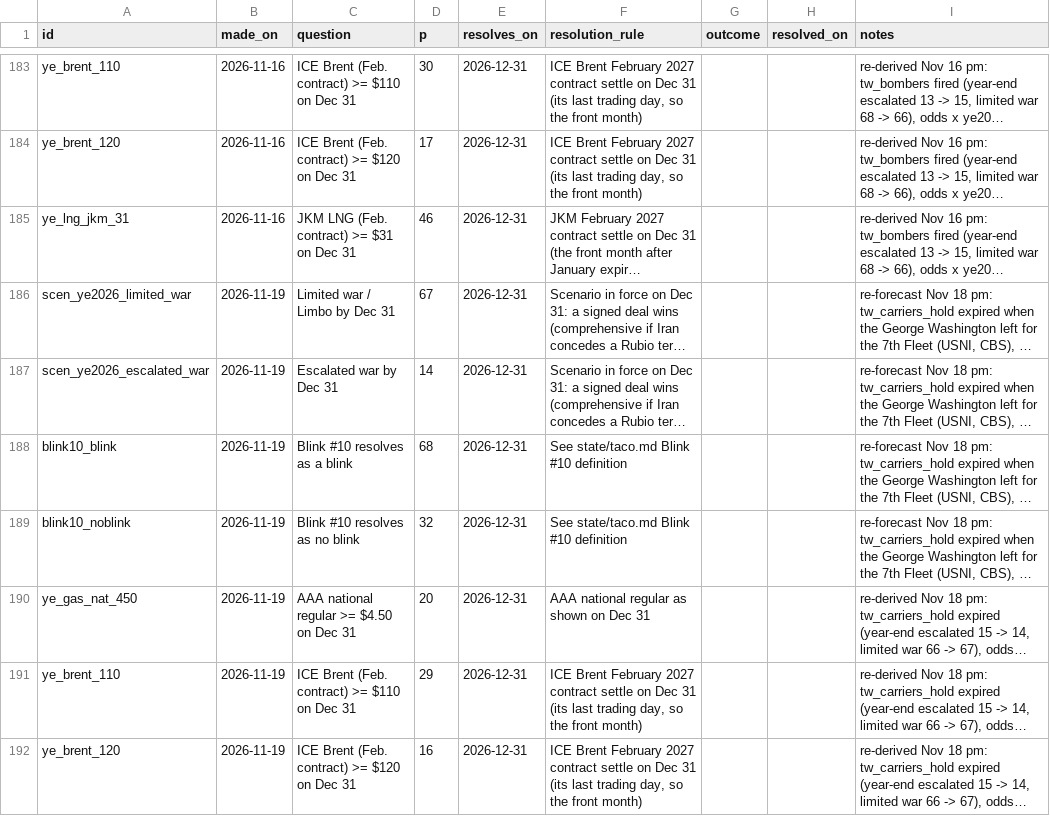
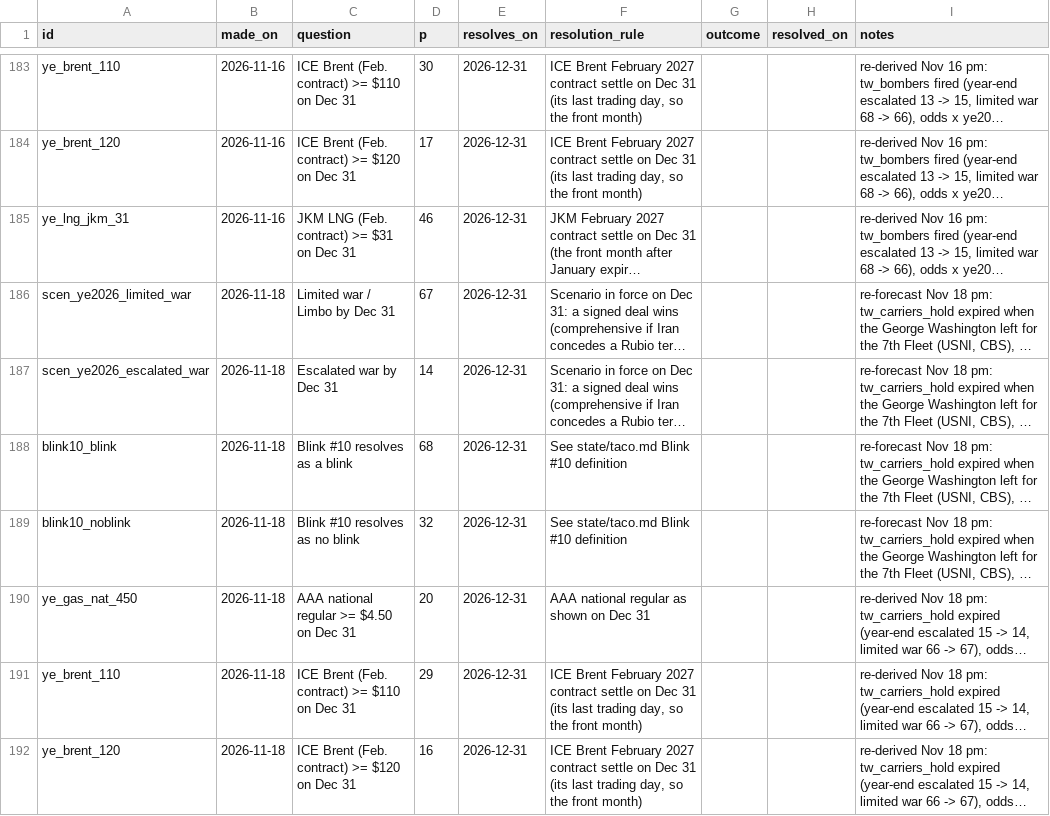
Before and after one commit to abrandt1897/GeoBrief, a CSV file: data/forecasts.csv, drawn as a sheet; only a part is shown, gaps mark what is left out; long unchanged cells end in …; the diff names each change by its address in the sheet, - before the commit and + after, or states it on an @@ line.

```diff
--- a/data/forecasts.csv
+++ b/data/forecasts.csv
-B186:B192 (made_on): 2026-11-19
+B186:B192 (made_on): 2026-11-18
```
